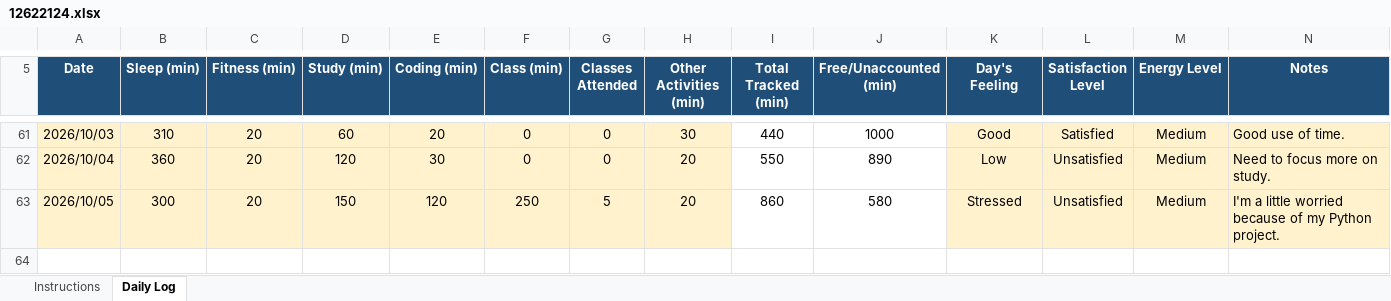
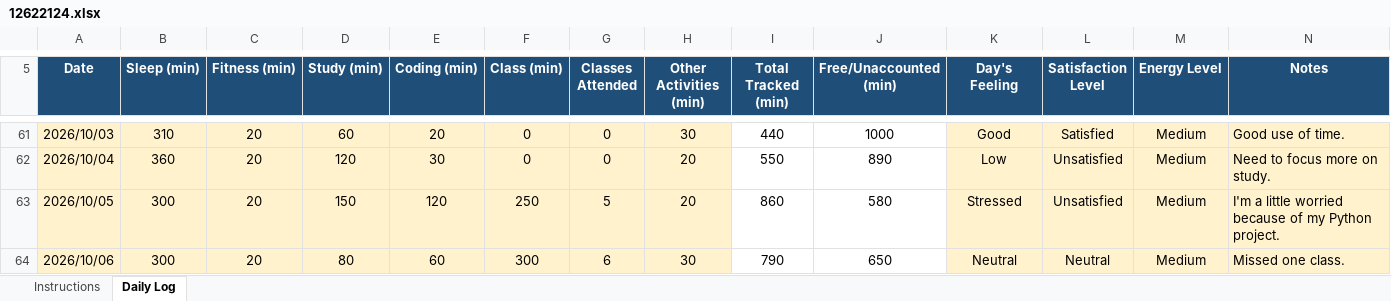
Before and after one commit to sejalthakur541-collab/CAP776, an Excel workbook: 12622124.xlsx, sheet Daily Log, drawn as a sheet; only a part is shown, gaps mark what is left out; values as stored, in another font and other column widths than the file's, no borders; conditional formats not drawn; the diff names each change by its address in the sheet, - before the commit and + after, or states it on an @@ line.

Commit message:
Daily log

```diff
--- a/12622124.xlsx (sheet Daily Log)
+++ b/12622124.xlsx (sheet Daily Log)
+row 64: 2026/10/06 | 300 | 20 | 80 | 60 | 300 | 6 | 30 | 790 | 650 | Neutral | Neutral | Medium | Missed one class.
```
